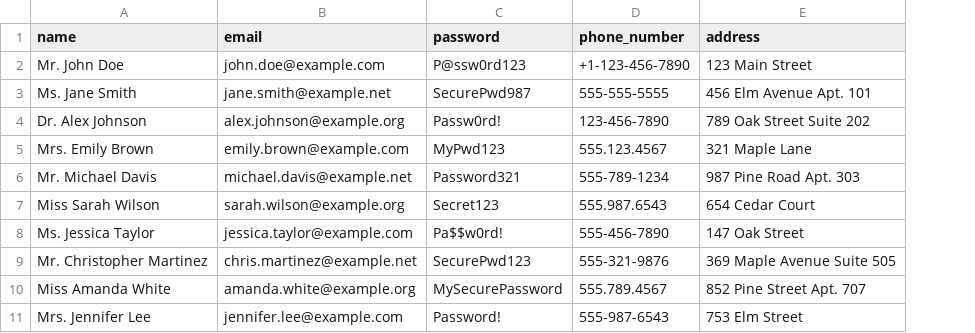
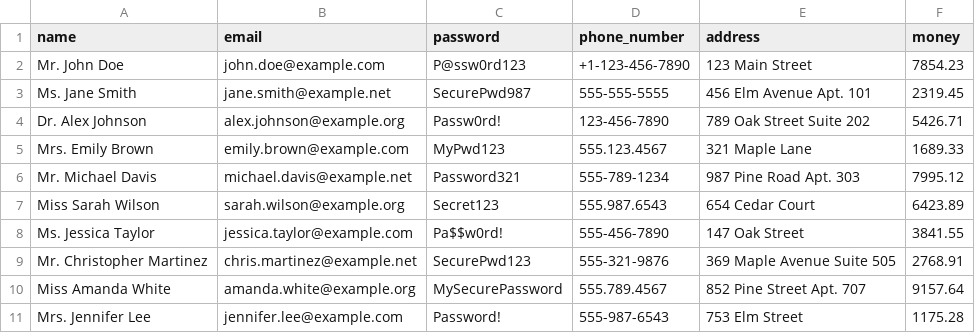
Before and after one commit to nabindhami14/die_template, a CSV file: customers.csv, drawn as a sheet; the diff names each change by its address in the sheet, - before the commit and + after, or states it on an @@ line.

```diff
--- a/customers.csv
+++ b/customers.csv
+column F (money), rows 2-11: 7854.23 | 2319.45 | 5426.71 | 1689.33 | 7995.12 | 6423.89 | 3841.55 | 2768.91 | 9157.64 | 1175.28
```
Also changed, not shown: data.csv, 36 other files.
